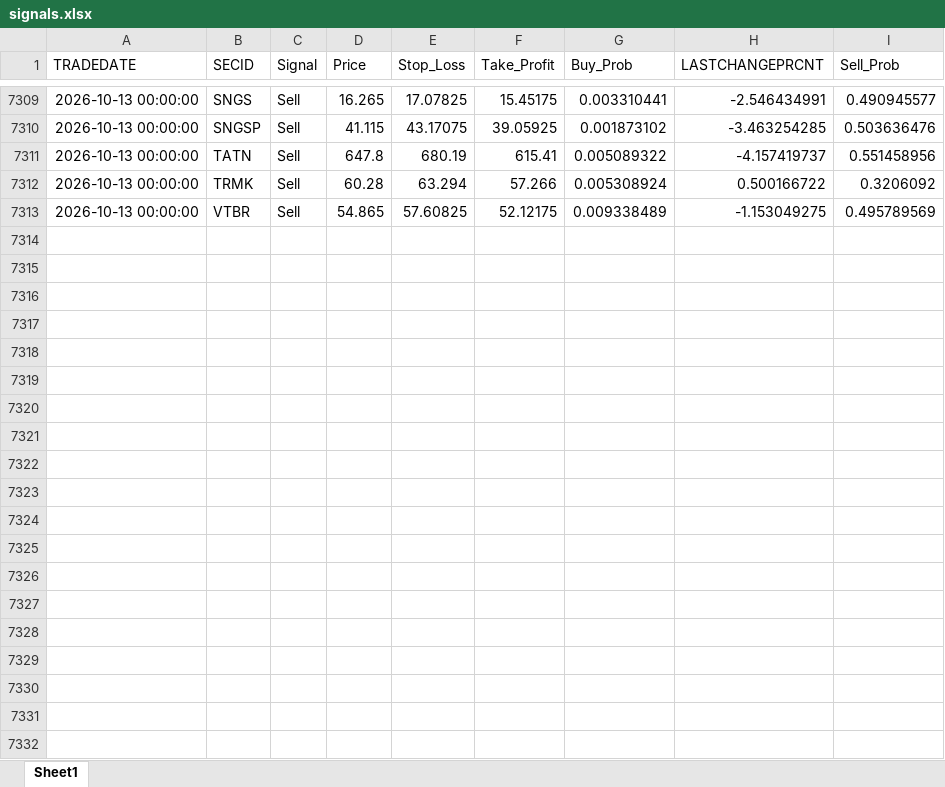
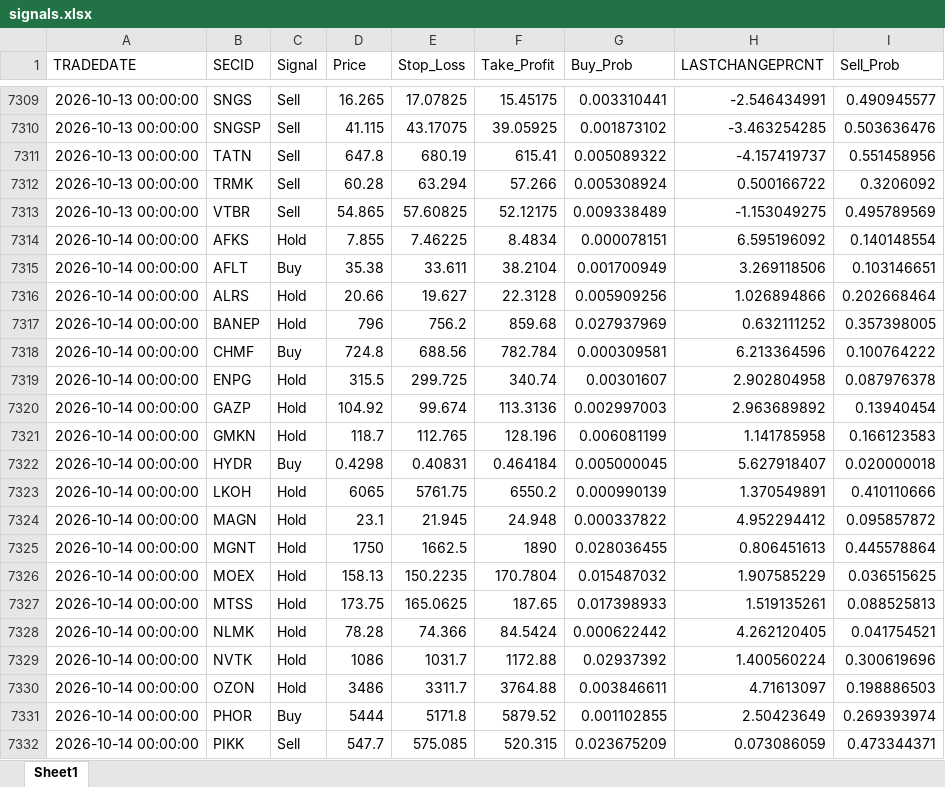
Before and after one commit to Leo1255serg/moex-signals-rf, an Excel workbook: data/signals.xlsx, sheet Sheet1, drawn as a sheet; only a part is shown, gaps mark what is left out; values as stored, in another font and other column widths than the file's, no borders; the diff covers the shown part only; the diff names each change by its address in the sheet, - before the commit and + after, or states it on an @@ line.

```diff
--- a/data/signals.xlsx (sheet Sheet1)
+++ b/data/signals.xlsx (sheet Sheet1)
+row 7314: 2026-10-14 00:00:00 | AFKS | Hold | 7.855 | 7.46225 | 8.4834 | 0.000078151 | 6.595196092 | 0.140148554
+row 7315: 2026-10-14 00:00:00 | AFLT | Buy | 35.38 | 33.611 | 38.2104 | 0.001700949 | 3.269118506 | 0.103146651
+row 7316: 2026-10-14 00:00:00 | ALRS | Hold | 20.66 | 19.627 | 22.3128 | 0.005909256 | 1.026894866 | 0.202668464
+row 7317: 2026-10-14 00:00:00 | BANEP | Hold | 796 | 756.2 | 859.68 | 0.027937969 | 0.632111252 | 0.357398005
+row 7318: 2026-10-14 00:00:00 | CHMF | Buy | 724.8 | 688.56 | 782.784 | 0.000309581 | 6.213364596 | 0.100764222
+row 7319: 2026-10-14 00:00:00 | ENPG | Hold | 315.5 | 299.725 | 340.74 | 0.00301607 | 2.902804958 | 0.087976378
+row 7320: 2026-10-14 00:00:00 | GAZP | Hold | 104.92 | 99.674 | 113.3136 | 0.002997003 | 2.963689892 | 0.13940454
+row 7321: 2026-10-14 00:00:00 | GMKN | Hold | 118.7 | 112.765 | 128.196 | 0.006081199 | 1.141785958 | 0.166123583
+row 7322: 2026-10-14 00:00:00 | HYDR | Buy | 0.4298 | 0.40831 | 0.464184 | 0.005000045 | 5.627918407 | 0.020000018
+row 7323: 2026-10-14 00:00:00 | LKOH | Hold | 6065 | 5761.75 | 6550.2 | 0.000990139 | 1.370549891 | 0.410110666
+row 7324: 2026-10-14 00:00:00 | MAGN | Hold | 23.1 | 21.945 | 24.948 | 0.000337822 | 4.952294412 | 0.095857872
+row 7325: 2026-10-14 00:00:00 | MGNT | Hold | 1750 | 1662.5 | 1890 | 0.028036455 | 0.806451613 | 0.445578864
+row 7326: 2026-10-14 00:00:00 | MOEX | Hold | 158.13 | 150.2235 | 170.7804 | 0.015487032 | 1.907585229 | 0.036515625
+row 7327: 2026-10-14 00:00:00 | MTSS | Hold | 173.75 | 165.0625 | 187.65 | 0.017398933 | 1.519135261 | 0.088525813
+row 7328: 2026-10-14 00:00:00 | NLMK | Hold | 78.28 | 74.366 | 84.5424 | 0.000622442 | 4.262120405 | 0.041754521
+row 7329: 2026-10-14 00:00:00 | NVTK | Hold | 1086 | 1031.7 | 1172.88 | 0.02937392 | 1.400560224 | 0.300619696
+row 7330: 2026-10-14 00:00:00 | OZON | Hold | 3486 | 3311.7 | 3764.88 | 0.003846611 | 4.71613097 | 0.198886503
+row 7331: 2026-10-14 00:00:00 | PHOR | Buy | 5444 | 5171.8 | 5879.52 | 0.001102855 | 2.50423649 | 0.269393974
+row 7332: 2026-10-14 00:00:00 | PIKK | Sell | 547.7 | 575.085 | 520.315 | 0.023675209 | 0.073086059 | 0.473344371
```
Also changed, not shown: 11 added rows elsewhere in this sheet, data/moex_data.xlsx, data/trades.xlsx.
